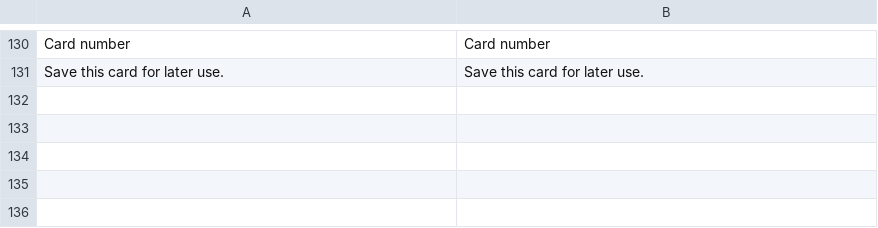
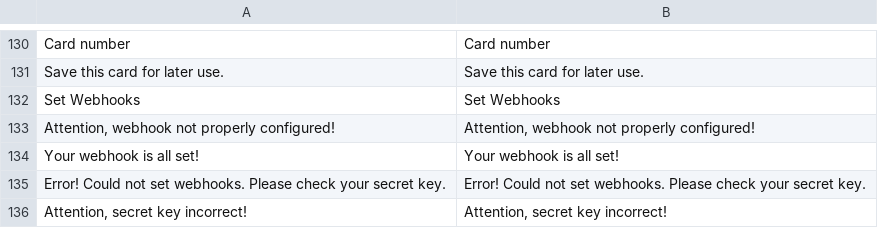
Before and after one commit to checkout/checkout-magento2-plugin, a CSV file: i18n/en_GB.csv, drawn as a sheet; only a part is shown, gaps mark what is left out; the diff names each change by its address in the sheet, - before the commit and + after, or states it on an @@ line.

Commit message:
Updated api to use secret key for webhook setup. Added language file data

```diff
--- a/i18n/en_GB.csv
+++ b/i18n/en_GB.csv
+row 132: Set Webhooks | Set Webhooks
+row 133: Attention, webhook not properly configured! | Attention, webhook not properly configured!
+row 134: Your webhook is all set! | Your webhook is all set!
+row 135: Error! Could not set webhooks. Please check your secret key. | Error! Could not set webhooks. Please check your secret key.
+row 136: Attention, secret key incorrect! | Attention, secret key incorrect!
```
Also changed, not shown: i18n/en_US.csv, 3 other files.
